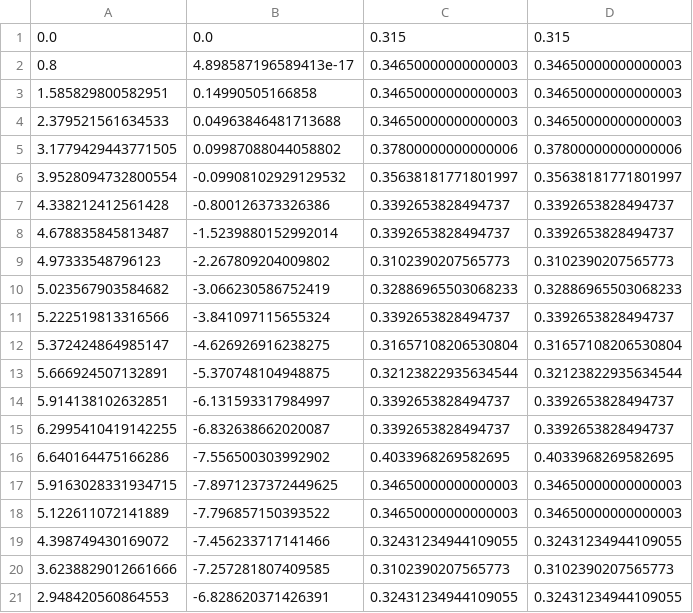
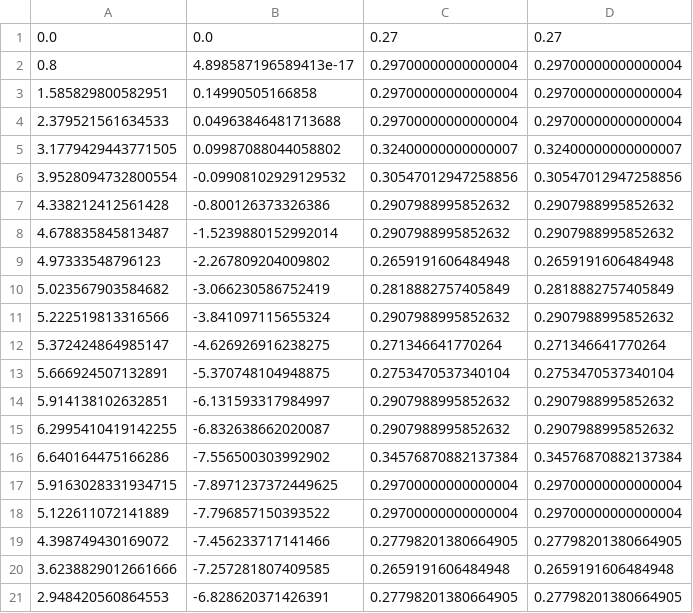
Before and after one commit to BDEvan5/F1TenthMapping, a CSV file: maps/f1_aut_wide_centerline.csv, drawn as a sheet; only a part is shown; the diff covers the shown part only.

```diff
--- a/maps/f1_aut_wide_centerline.csv
+++ b/maps/f1_aut_wide_centerline.csv
@@ -1,21 +1,21 @@
-0.0,0.0,0.315,0.315
-0.8,4.898587196589413e-17,0.34650000000000003,0.34650000000000003
-1.585829800582951,0.14990505166858,0.34650000000000003,0.34650000000000003
-2.379521561634533,0.04963846481713688,0.34650000000000003,0.34650000000000003
-3.1779429443771505,0.09987088044058802,0.37800000000000006,0.37800000000000006
-3.9528094732800554,-0.09908102929129532,0.35638181771801997,0.35638181771801997
-4.338212412561428,-0.800126373326386,0.3392653828494737,0.3392653828494737
-4.678835845813487,-1.5239880152992014,0.3392653828494737,0.3392653828494737
-4.97333548796123,-2.267809204009802,0.3102390207565773,0.3102390207565773
-5.023567903584682,-3.066230586752419,0.32886965503068233,0.32886965503068233
-5.222519813316566,-3.841097115655324,0.3392653828494737,0.3392653828494737
-5.372424864985147,-4.626926916238275,0.31657108206530804,0.31657108206530804
-5.666924507132891,-5.370748104948875,0.32123822935634544,0.32123822935634544
-5.914138102632851,-6.131593317984997,0.3392653828494737,0.3392653828494737
-6.2995410419142255,-6.832638662020087,0.3392653828494737,0.3392653828494737
-6.640164475166286,-7.556500303992902,0.4033968269582695,0.4033968269582695
-5.9163028331934715,-7.8971237372449625,0.34650000000000003,0.34650000000000003
-5.122611072141889,-7.796857150393522,0.34650000000000003,0.34650000000000003
-4.398749430169072,-7.456233717141466,0.32431234944109055,0.32431234944109055
-3.6238829012661666,-7.257281807409585,0.3102390207565773,0.3102390207565773
-2.948420560864553,-6.828620371426391,0.32431234944109055,0.32431234944109055
+0.0,0.0,0.27,0.27
+0.8,4.898587196589413e-17,0.29700000000000004,0.29700000000000004
+1.585829800582951,0.14990505166858,0.29700000000000004,0.29700000000000004
+2.379521561634533,0.04963846481713688,0.29700000000000004,0.29700000000000004
+3.1779429443771505,0.09987088044058802,0.32400000000000007,0.32400000000000007
+3.9528094732800554,-0.09908102929129532,0.30547012947258856,0.30547012947258856
+4.338212412561428,-0.800126373326386,0.2907988995852632,0.2907988995852632
+4.678835845813487,-1.5239880152992014,0.2907988995852632,0.2907988995852632
+4.97333548796123,-2.267809204009802,0.2659191606484948,0.2659191606484948
+5.023567903584682,-3.066230586752419,0.2818882757405849,0.2818882757405849
+5.222519813316566,-3.841097115655324,0.2907988995852632,0.2907988995852632
+5.372424864985147,-4.626926916238275,0.271346641770264,0.271346641770264
+5.666924507132891,-5.370748104948875,0.2753470537340104,0.2753470537340104
+5.914138102632851,-6.131593317984997,0.2907988995852632,0.2907988995852632
+6.2995410419142255,-6.832638662020087,0.2907988995852632,0.2907988995852632
+6.640164475166286,-7.556500303992902,0.34576870882137384,0.34576870882137384
+5.9163028331934715,-7.8971237372449625,0.29700000000000004,0.29700000000000004
+5.122611072141889,-7.796857150393522,0.29700000000000004,0.29700000000000004
+4.398749430169072,-7.456233717141466,0.27798201380664905,0.27798201380664905
+3.6238829012661666,-7.257281807409585,0.2659191606484948,0.2659191606484948
+2.948420560864553,-6.828620371426391,0.27798201380664905,0.27798201380664905
```
Also changed, not shown: 56 edited cells elsewhere in this file, maps/columbia_small_centerline.csv, maps/columbia_small_std.csv, 3 other files.
